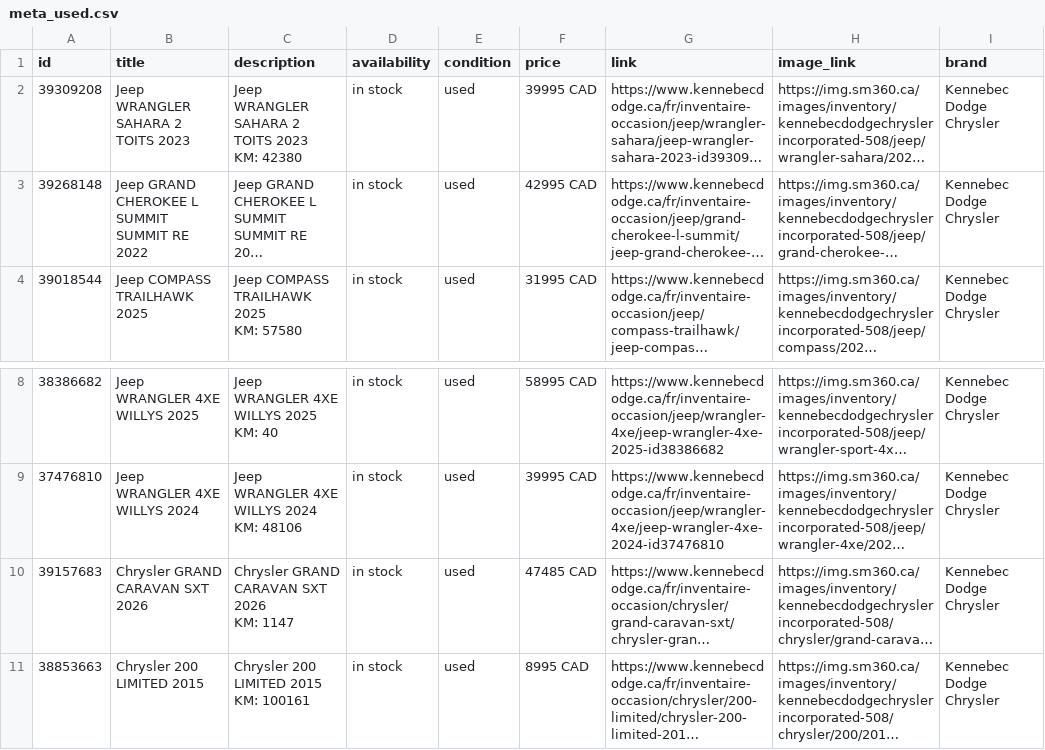
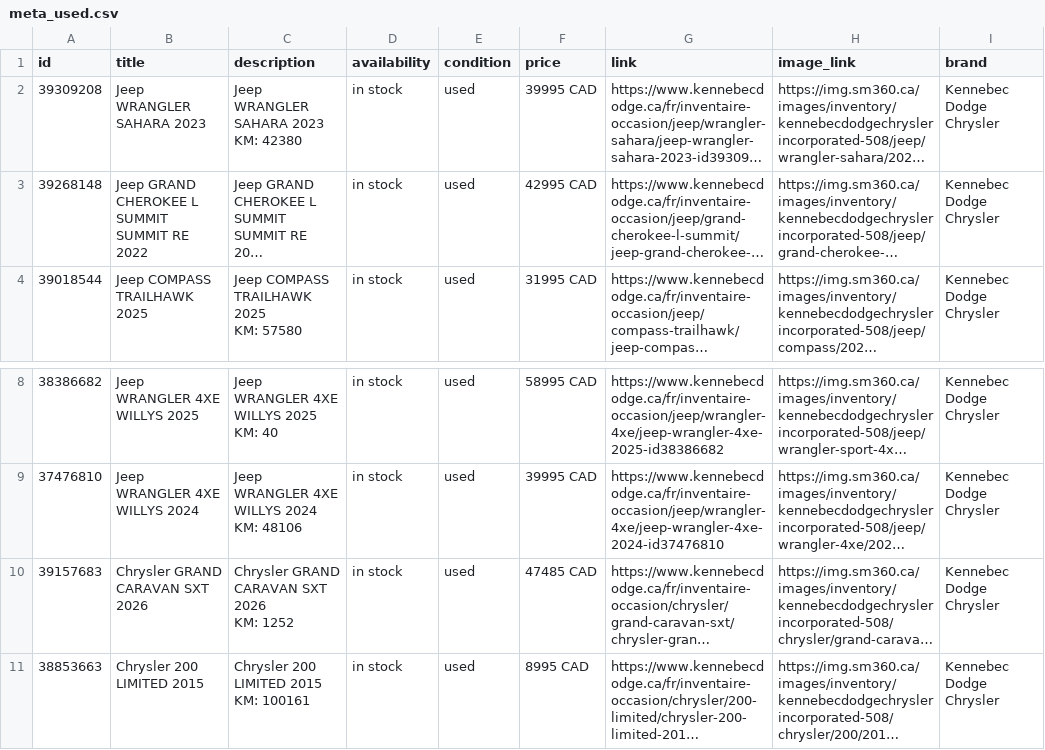
Before and after one commit to luxurahair/kennebec-meta-feed, a CSV file: docs/meta_used.csv, drawn as a sheet; only a part is shown, gaps mark what is left out; long unchanged cells end in …; ↵ is a line break in a cell; the diff names each change by its address in the sheet, - before the commit and + after, or states it on an @@ line.

```diff
--- a/docs/meta_used.csv
+++ b/docs/meta_used.csv
-B2 (title): Jeep WRANGLER SAHARA 2 TOITS 2023
+B2 (title): Jeep WRANGLER SAHARA 2023
-C2 (description): Jeep WRANGLER SAHARA 2 TOITS 2023 ↵ KM: 42380
+C2 (description): Jeep WRANGLER SAHARA 2023 ↵ KM: 42380
-C10 (description): Chrysler GRAND CARAVAN SXT 2026 ↵ KM: 1147
+C10 (description): Chrysler GRAND CARAVAN SXT 2026 ↵ KM: 1252
```
